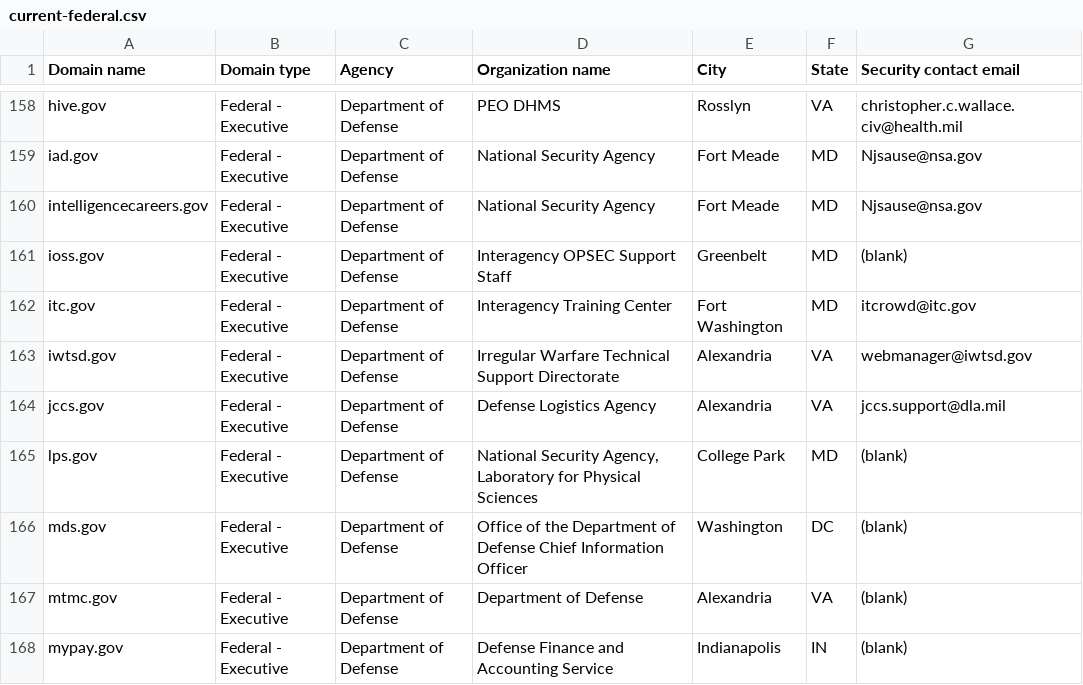
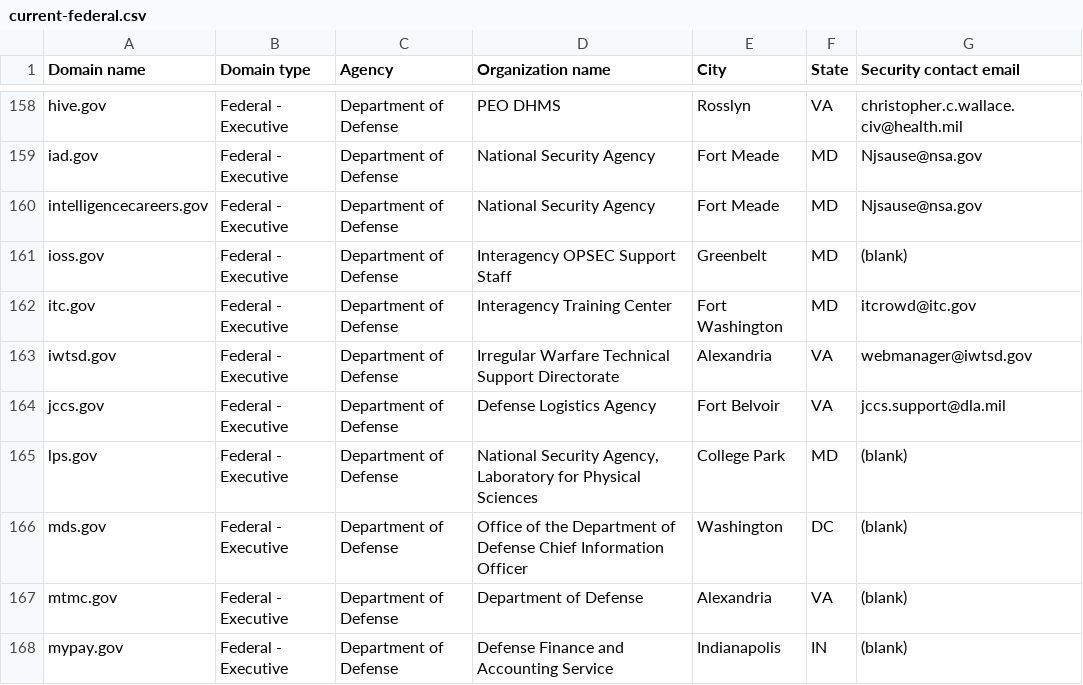
Before and after one commit to LadyPhoeynix/dotgov-data, a CSV file: current-federal.csv, drawn as a sheet; only a part is shown, gaps mark what is left out.

Commit message:
Flat: latest data (2025-04-05T06:33:16.966Z) {   "date": "2025-04-05T06:33:16.966Z",   "files": [     {       "name": "current-federal.csv",       "deltaBytes": 2,       "source": "https://manage.get.gov/api/v1/get-report/current-federal"     },     {       "name": "current-full.csv",       "deltaBytes": 659,       "source": "https://manage.get.gov/api/v1/get-report/current-full"     }   ] }

```diff
--- a/current-federal.csv
+++ b/current-federal.csv
@@ -163,3 +163,3 @@ itc.gov,Federal - Executive,Department of Defense,Interagency Training Center,Fo
 iwtsd.gov,Federal - Executive,Department of Defense,Irregular Warfare Technical Support Directorate,Alexandria,VA,webmanager@iwtsd.gov
-jccs.gov,Federal - Executive,Department of Defense,Defense Logistics Agency,Alexandria,VA,jccs.support@dla.mil
+jccs.gov,Federal - Executive,Department of Defense,Defense Logistics Agency,Fort Belvoir,VA,jccs.support@dla.mil
 lps.gov,Federal - Executive,Department of Defense,"National Security Agency, Laboratory for Physical Sciences",College Park,MD,(blank)
```
Also changed, not shown: 1 other file.
